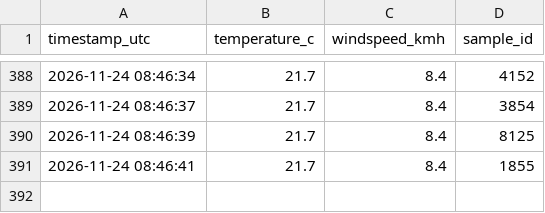
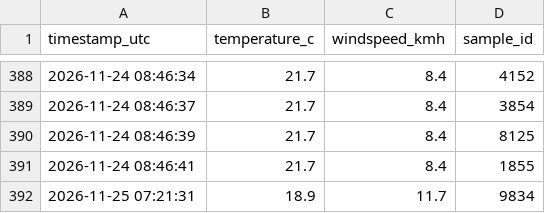
Before and after one commit to AbrshSim/weather-logger, a CSV file: weather_log.csv, drawn as a sheet; only a part is shown, gaps mark what is left out; the diff names each change by its address in the sheet, - before the commit and + after, or states it on an @@ line.

Commit message:
data: log metric sample 1 of 2 [skip ci]

```diff
--- a/weather_log.csv
+++ b/weather_log.csv
+row 392: 2026-11-25 07:21:31 | 18.9 | 11.7 | 9834
```
